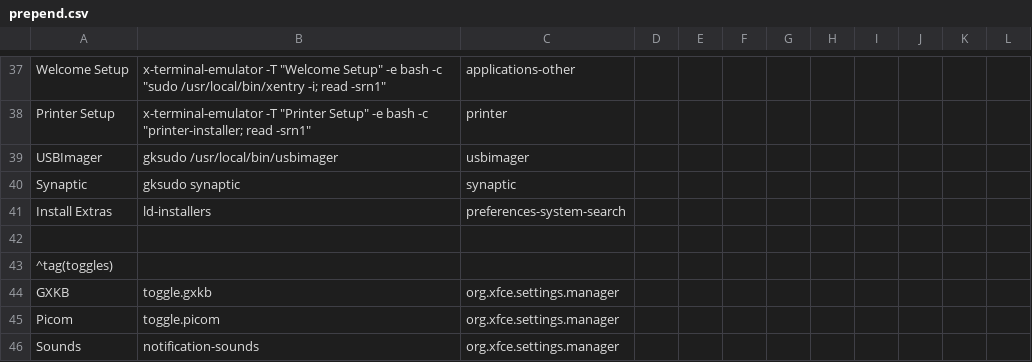
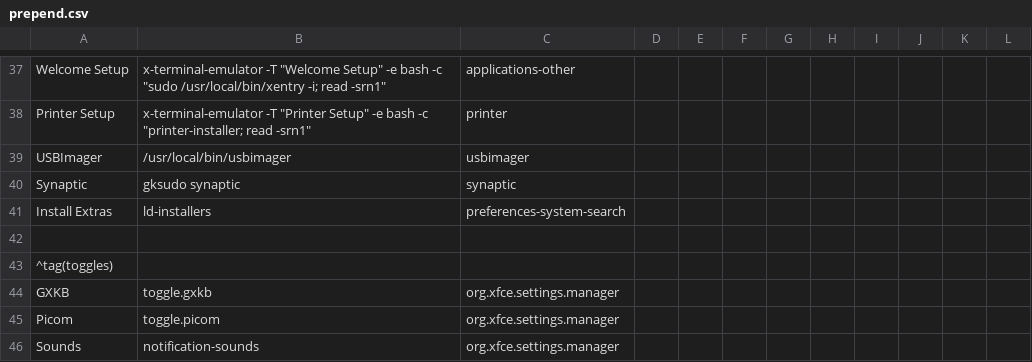
Before and after one commit to sleekmason/Beardog-Trixie, a CSV file: config/includes.chroot_after_packages/etc/skel/.config/jgmenu/prepend.csv, drawn as a sheet; only a part is shown, gaps mark what is left out.

```diff
--- a/config/includes.chroot_after_packages/etc/skel/.config/jgmenu/prepend.csv
+++ b/config/includes.chroot_after_packages/etc/skel/.config/jgmenu/prepend.csv
@@ -38,3 +38,3 @@ Welcome Setup,      x-terminal-emulator -T "Welcome Setup" -e bash -c "sudo /usr
 Printer Setup,      x-terminal-emulator -T "Printer Setup" -e bash -c "printer-installer; read -srn1", printer
-USBImager,          gksudo /usr/local/bin/usbimager,  usbimager
+USBImager,          /usr/local/bin/usbimager,         usbimager
 Synaptic,           gksudo synaptic,                  synaptic
```
Also changed, not shown: 2 other files.
